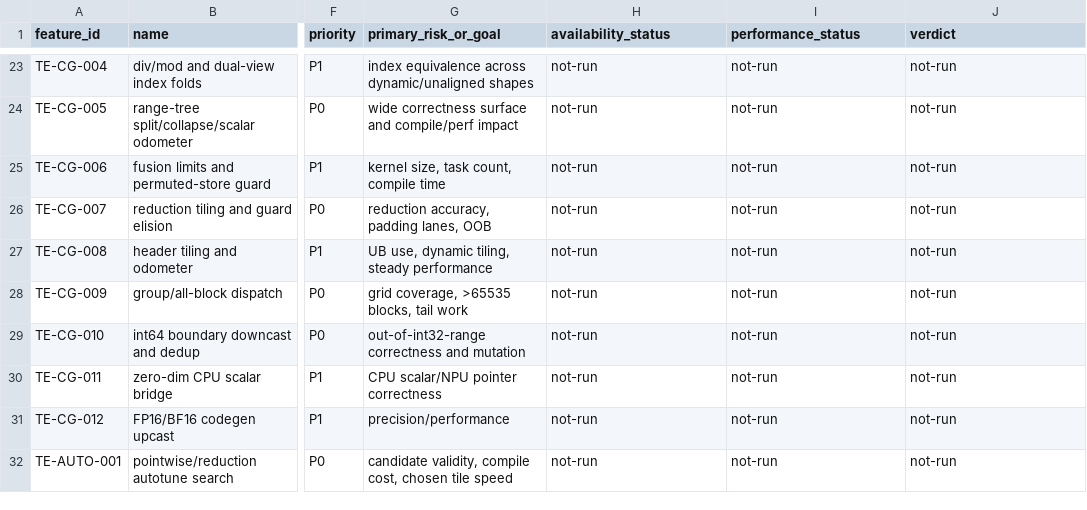
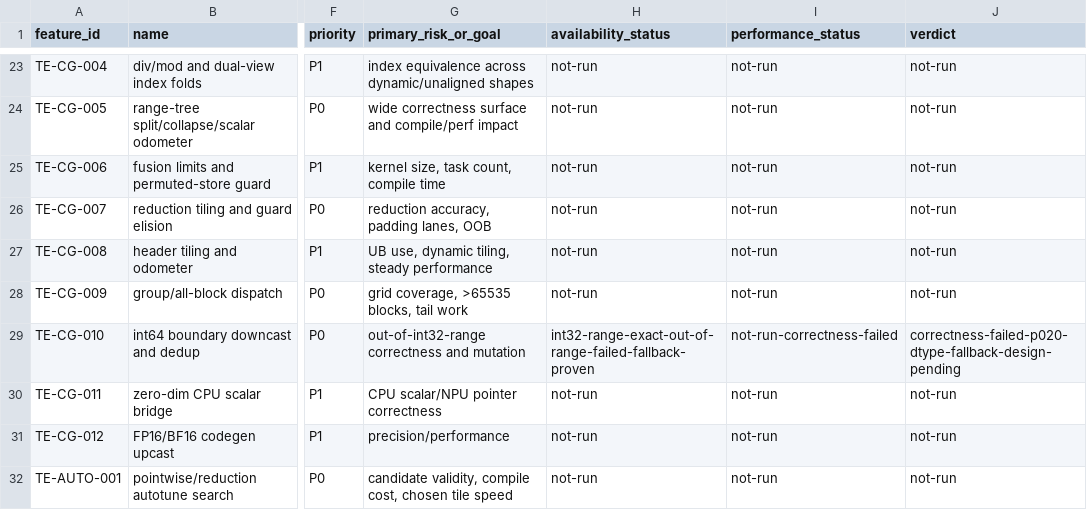
Before and after one commit to Beaver2323/Subgraph-Fusion-Pass-Optimization, a CSV file: report/triton_experimental_20260826/experimental_feature_families.csv, drawn as a sheet; only a part is shown, gaps mark what is left out; the diff names each change by its address in the sheet, - before the commit and + after, or states it on an @@ line.

Commit message:
docs: archive experimental audits T059 through T061

```diff
--- a/report/triton_experimental_20260826/experimental_feature_families.csv
+++ b/report/triton_experimental_20260826/experimental_feature_families.csv
-H29 (availability_status): not-run
+H29 (availability_status): int32-range-exact-out-of-range-failed-fallback-proven
-I29 (performance_status): not-run
+I29 (performance_status): not-run-correctness-failed
-J29 (verdict): not-run
+J29 (verdict): correctness-failed-p020-dtype-fallback-design-pending
```
Also changed, not shown: 10 other files.
